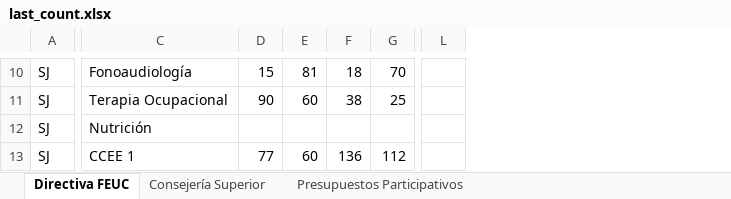
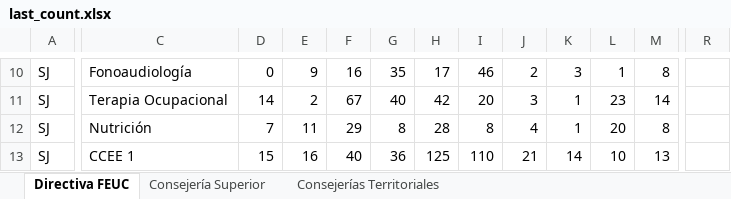
Before and after one commit to NateCor/conteo2027, an Excel workbook: temp/last_count.xlsx, sheet Directiva FEUC, drawn as a sheet; only a part is shown, gaps mark what is left out; values as stored, in another font and other column widths than the file's, no cell formats; removed rows and columns are numbered as before the commit, all else as after; the diff covers the shown part only; the diff names each change by its address in the sheet, - before the commit and + after, or states it on an @@ line.

```diff
--- a/temp/last_count.xlsx (sheet Directiva FEUC)
+++ b/temp/last_count.xlsx (sheet Directiva FEUC)
-sheet tab: Presupuestos Participativos
+sheet tab: Consejerías Territoriales
+column H, rows 10-13: 17 | 42 | 28 | 125
+column I, rows 10-13: 46 | 20 | 8 | 110
+column J, rows 10-13: 2 | 3 | 4 | 21
+column K, rows 10-13: 3 | 1 | 1 | 14
+column L, rows 10-13: 1 | 23 | 20 | 10
+column M, rows 10-13: 8 | 14 | 8 | 13
-column L, empty
+column R, empty
-D10: 15
+D10: 0
-E10: 81
+E10: 9
-F10: 18
+F10: 16
-G10: 70
+G10: 35
-D11: 90
+D11: 14
-E11: 60
+E11: 2
-F11: 38
+F11: 67
-G11: 25
+G11: 40
-D12: (empty)
+D12: 7
-E12: (empty)
+E12: 11
-F12: (empty)
+F12: 29
-G12: (empty)
+G12: 8
-D13: 77
+D13: 15
-E13: 60
+E13: 16
-F13: 136
+F13: 40
-G13: 112
+G13: 36
```
Also changed, not shown: 2 added rows, 2 removed rows, 398 edited cells and merged cells elsewhere in this sheet, sheet Consejerías Territoriales, sheet Consejería Superior, cell formats, formulas that keep their value, 14 other files.
